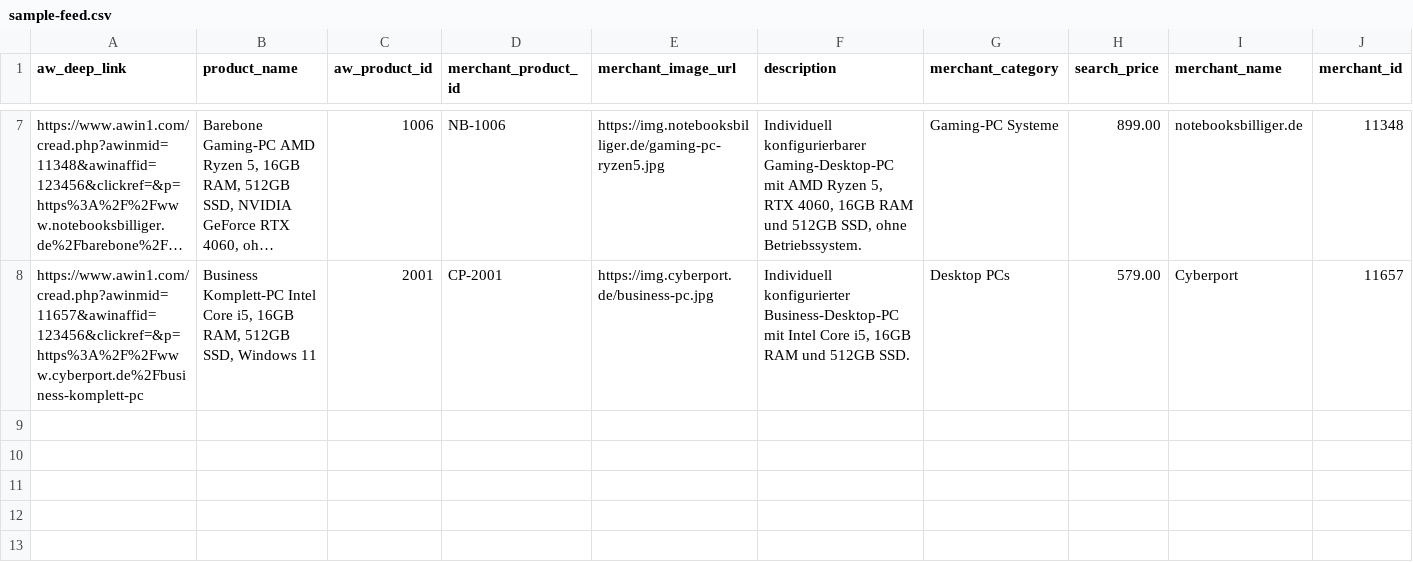
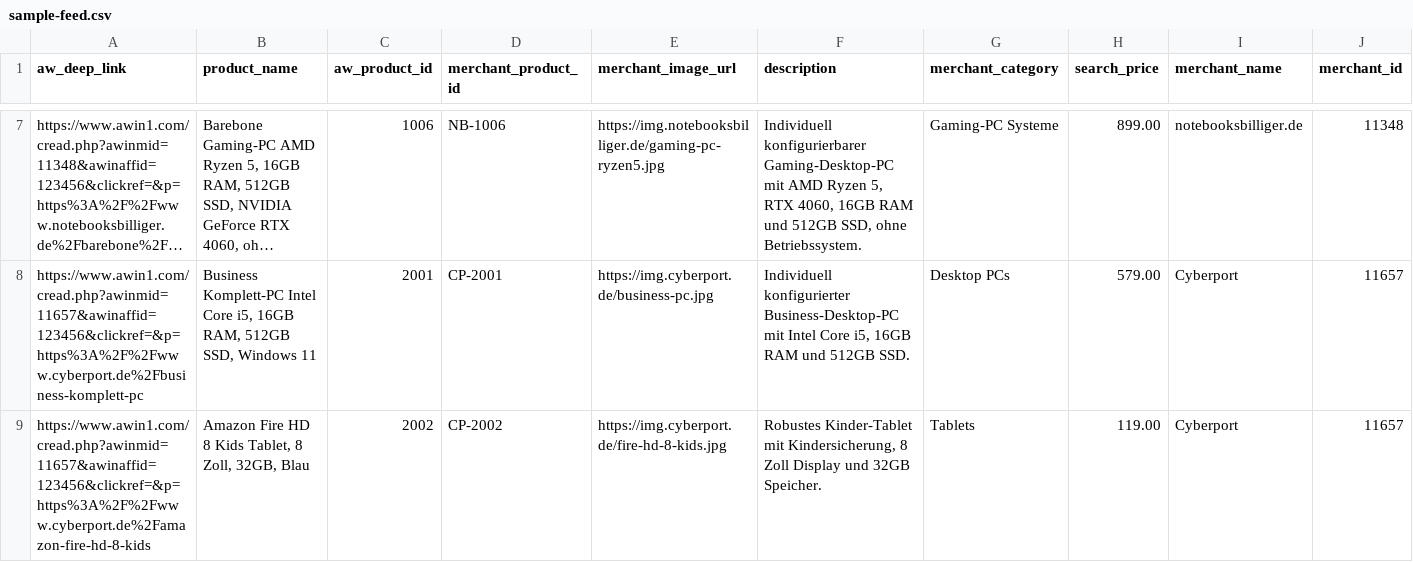
Before and after one commit to chriscomputerwissen/PC-Finder, a CSV file: scripts/__fixtures__/sample-feed.csv, drawn as a sheet; only a part is shown, gaps mark what is left out; long unchanged cells end in …; rows hold the shown columns only; the diff names each change by its address in the sheet, - before the commit and + after, or states it on an @@ line.

Commit message:
Update sample-feed.csv

```diff
--- a/scripts/__fixtures__/sample-feed.csv
+++ b/scripts/__fixtures__/sample-feed.csv
+row 9: https://www.awin1.com/cread.php?awinmid=11657&awinaffid=123456&clickref=&p=https%3A%2F%2Fwww.cyberport.de%2Famazon-fire-hd-8-kids | Amazon Fire HD 8 Kids Tablet, 8 Zoll, 32GB, Blau | 2002 | CP-2002 | https://img.cyberport.de/fire-hd-8-kids.jpg | Robustes Kinder-Tablet mit Kindersicherung, 8 Zoll Display und 32GB Speicher. | Tablets | 119.00 | Cyberport | 11657
```
